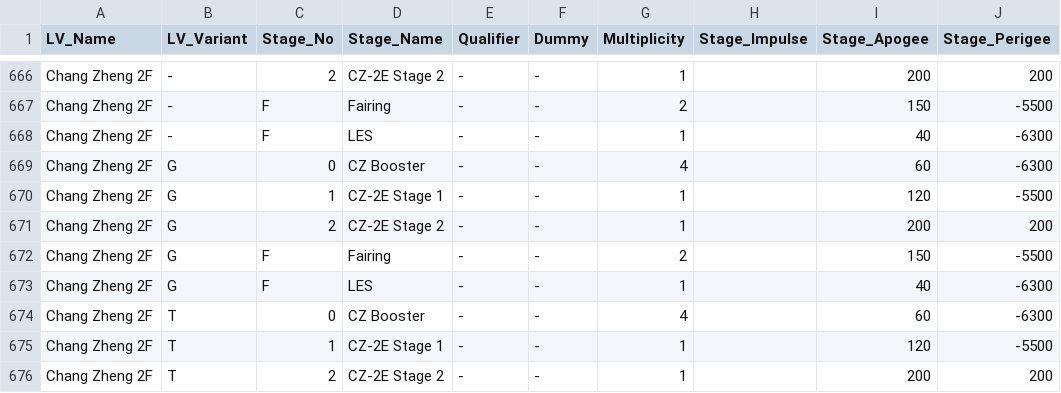
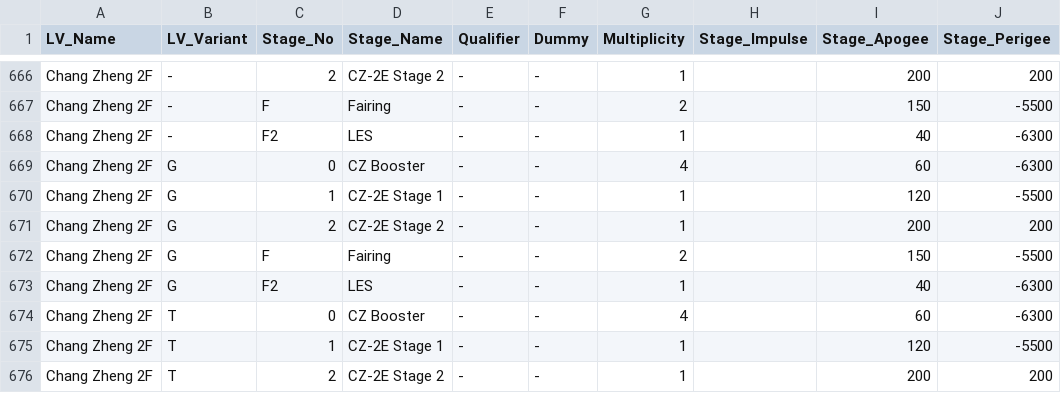
Before and after one commit to trilogy-data/trilogy-public-models, a TSV file: trilogy_public_models/duckdb/gcat_space/tsv/tables/lvs.cleaned.tsv, drawn as a sheet; only a part is shown, gaps mark what is left out; the diff names each change by its address in the sheet, - before the commit and + after, or states it on an @@ line.

Commit message:
model fixes

```diff
--- a/trilogy_public_models/duckdb/gcat_space/tsv/tables/lvs.cleaned.tsv
+++ b/trilogy_public_models/duckdb/gcat_space/tsv/tables/lvs.cleaned.tsv
-C668 (Stage_No): F
+C668 (Stage_No): F2
-C673 (Stage_No): F
+C673 (Stage_No): F2
```
Also changed, not shown: 3 other files.
